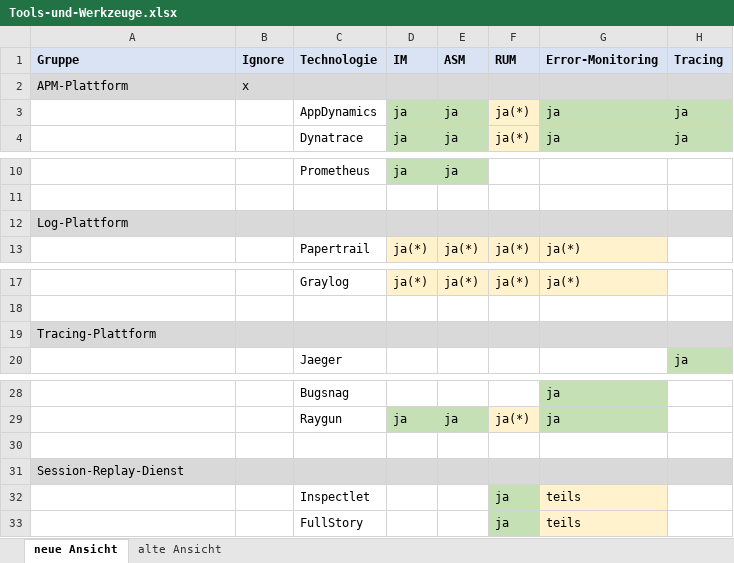
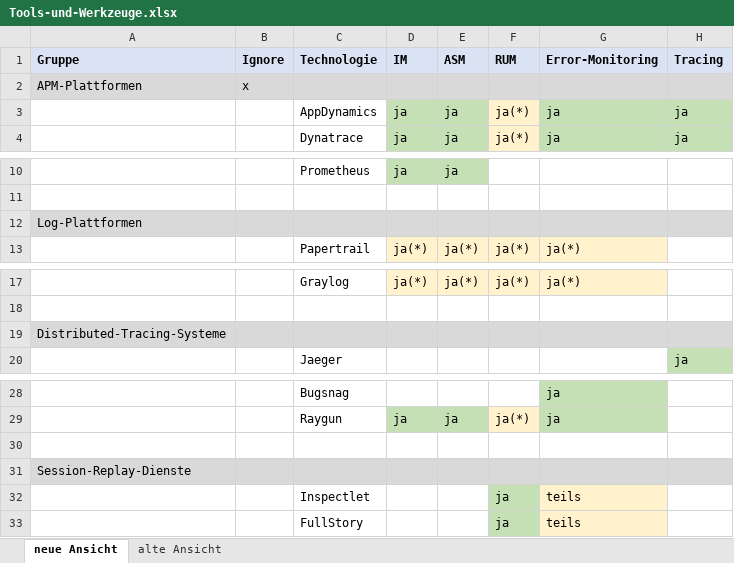
Before and after one commit to JapuDCret/bachelorarbeit, an Excel workbook: data/tools-und-werkzeuge/Tools-und-Werkzeuge.xlsx, sheet neue Ansicht, drawn as a sheet; only a part is shown, gaps mark what is left out; values as stored, in another font and other column widths than the file's, no borders; conditional formats not drawn; the diff names each change by its address in the sheet, - before the commit and + after, or states it on an @@ line.

Commit message:
[ELAB-414] rework of 'Werkzeuge und Technologien'^9

```diff
--- a/data/tools-und-werkzeuge/Tools-und-Werkzeuge.xlsx (sheet neue Ansicht)
+++ b/data/tools-und-werkzeuge/Tools-und-Werkzeuge.xlsx (sheet neue Ansicht)
-A2 (Gruppe): APM-Plattform
+A2 (Gruppe): APM-Plattformen
-A12 (Gruppe): Log-Plattform
+A12 (Gruppe): Log-Plattformen
-A19 (Gruppe): Tracing-Plattform
+A19 (Gruppe): Distributed-Tracing-Systeme
-A31 (Gruppe): Session-Replay-Dienst
+A31 (Gruppe): Session-Replay-Dienste
```
Also changed, not shown: 14 other files.
